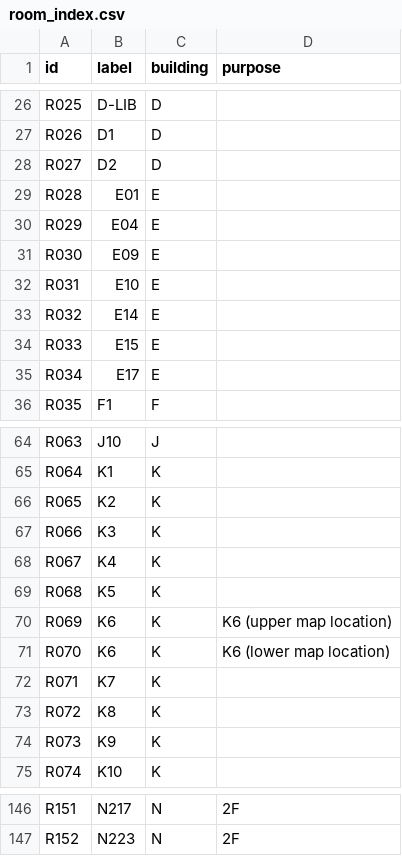
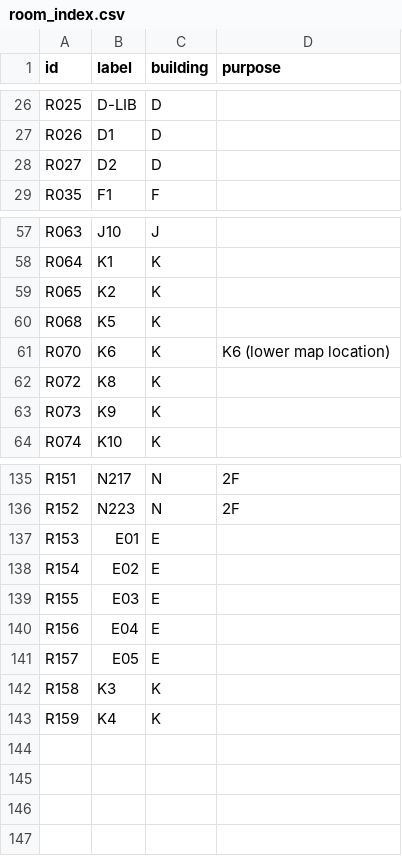
Before and after one commit to Ctrlcctrlvisthebest/GunnMap, a CSV file: src/data/room_index.csv (was room_index.csv), drawn as a sheet; only a part is shown, gaps mark what is left out.

```diff
--- a/room_index.csv
+++ b/src/data/room_index.csv
@@ -28,9 +28,2 @@ R026,D1,D,
 R027,D2,D,
-R028,E01,E,
-R029,E04,E,
-R030,E09,E,
-R031,E10,E,
-R032,E14,E,
-R033,E15,E,
-R034,E17,E,
 R035,F1,F,
@@ -66,8 +59,4 @@ R064,K1,K,
 R065,K2,K,
-R066,K3,K,
-R067,K4,K,
 R068,K5,K,
-R069,K6,K,K6 (upper map location)
 R070,K6,K,K6 (lower map location)
-R071,K7,K,
 R072,K8,K,
@@ -147 +136,8 @@ R151,N217,N,2F
 R152,N223,N,2F
+R153,E01,E,
+R154,E02,E,
+R155,E03,E,
+R156,E04,E,
+R157,E05,E,
+R158,K3,K,
+R159,K4,K,
```
Also changed, not shown: 58 other files.
